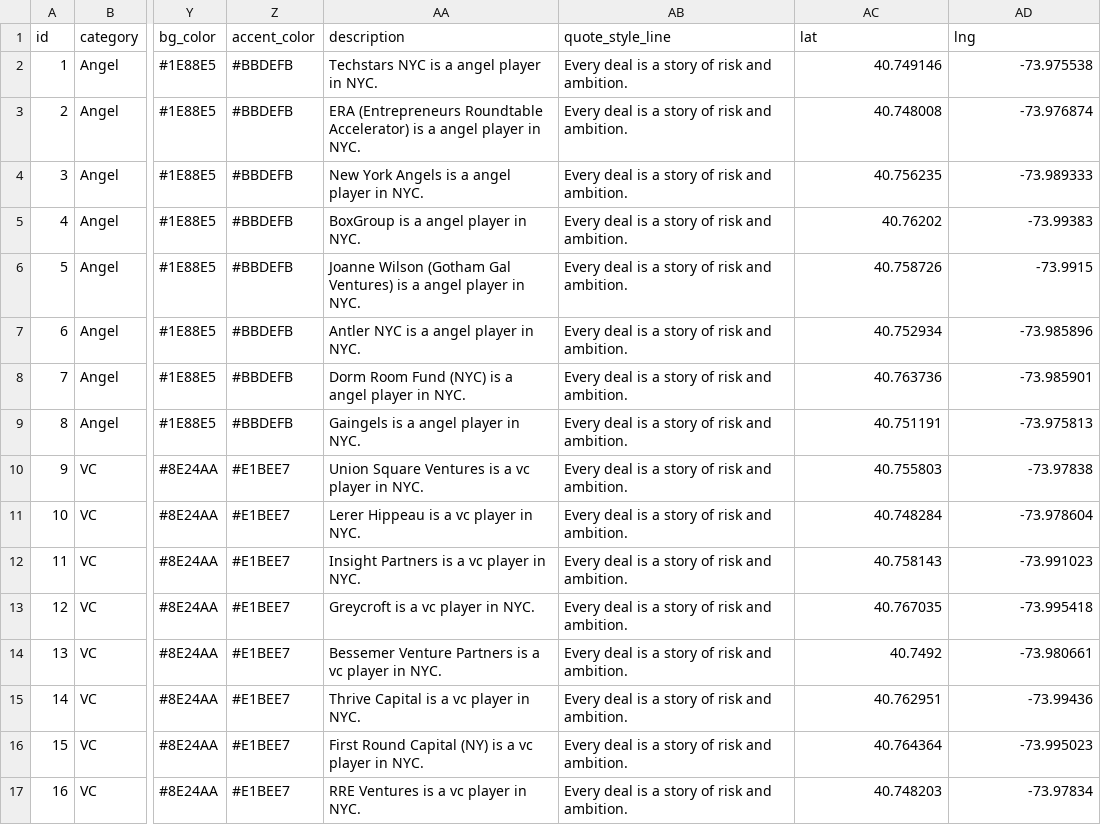
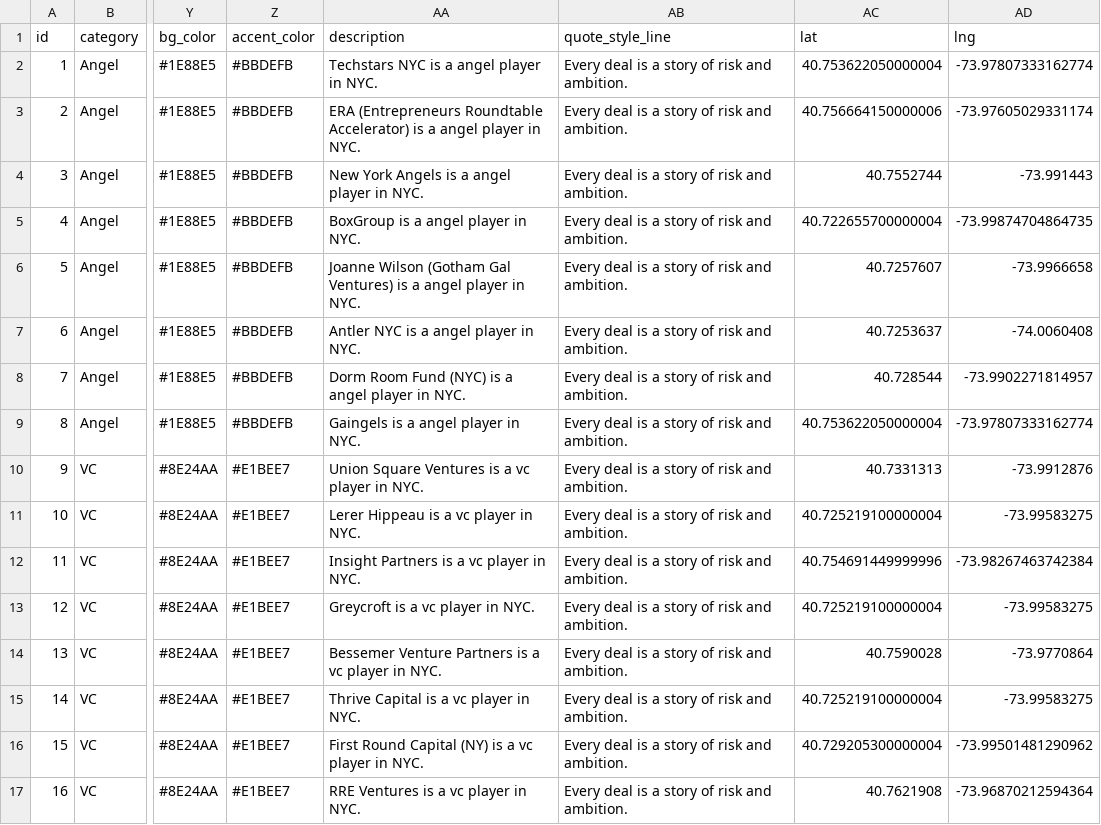
Before and after one commit to JiamingW-Official/RoadMap, a CSV file: nyc_firms.csv, drawn as a sheet; only a part is shown, gaps mark what is left out; the diff covers the shown part only; the diff names each change by its address in the sheet, - before the commit and + after, or states it on an @@ line.

```diff
--- a/nyc_firms.csv
+++ b/nyc_firms.csv
-AC2 (lat): 40.749146
+AC2 (lat): 40.753622050000004
-AD2 (lng): -73.975538
+AD2 (lng): -73.97807333162774
-AC3 (lat): 40.748008
+AC3 (lat): 40.756664150000006
-AD3 (lng): -73.976874
+AD3 (lng): -73.97605029331174
-AC4 (lat): 40.756235
+AC4 (lat): 40.7552744
-AD4 (lng): -73.989333
+AD4 (lng): -73.991443
-AC5 (lat): 40.76202
+AC5 (lat): 40.722655700000004
-AD5 (lng): -73.99383
+AD5 (lng): -73.99874704864735
-AC6 (lat): 40.758726
+AC6 (lat): 40.7257607
-AD6 (lng): -73.9915
+AD6 (lng): -73.9966658
-AC7 (lat): 40.752934
+AC7 (lat): 40.7253637
-AD7 (lng): -73.985896
+AD7 (lng): -74.0060408
-AC8 (lat): 40.763736
+AC8 (lat): 40.728544
-AD8 (lng): -73.985901
+AD8 (lng): -73.9902271814957
-AC9 (lat): 40.751191
+AC9 (lat): 40.753622050000004
-AD9 (lng): -73.975813
+AD9 (lng): -73.97807333162774
-AC10 (lat): 40.755803
+AC10 (lat): 40.7331313
-AD10 (lng): -73.97838
+AD10 (lng): -73.9912876
-AC11 (lat): 40.748284
+AC11 (lat): 40.725219100000004
-AD11 (lng): -73.978604
+AD11 (lng): -73.99583275
-AC12 (lat): 40.758143
+AC12 (lat): 40.754691449999996
-AD12 (lng): -73.991023
+AD12 (lng): -73.98267463742384
-AC13 (lat): 40.767035
+AC13 (lat): 40.725219100000004
-AD13 (lng): -73.995418
+AD13 (lng): -73.99583275
-AC14 (lat): 40.7492
+AC14 (lat): 40.7590028
-AD14 (lng): -73.980661
+AD14 (lng): -73.9770864
-AC15 (lat): 40.762951
+AC15 (lat): 40.725219100000004
-AD15 (lng): -73.99436
+AD15 (lng): -73.99583275
-AC16 (lat): 40.764364
+AC16 (lat): 40.729205300000004
-AD16 (lng): -73.995023
+AD16 (lng): -73.99501481290962
-AC17 (lat): 40.748203
+AC17 (lat): 40.7621908
-AD17 (lng): -73.97834
+AD17 (lng): -73.96870212594364
```
Also changed, not shown: 68 edited cells elsewhere in this file, dist/datasets/nyc_firms.csv, public/datasets/nyc_firms.csv, 23 other files.
